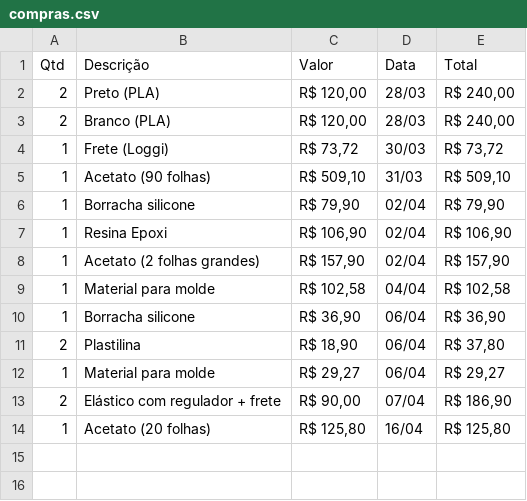
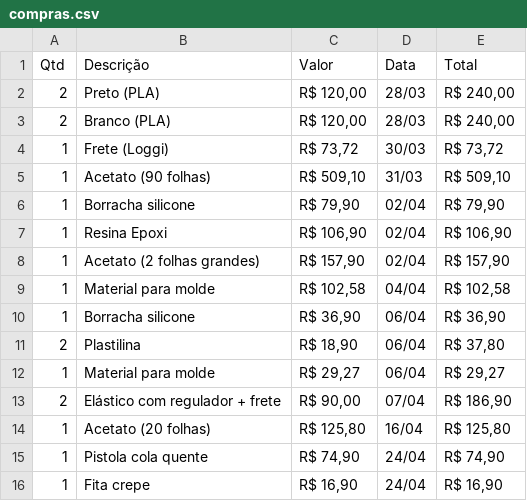
Before and after one commit to nicolau/faceshield, a CSV file: compras.csv, drawn as a sheet.

Commit message:
Update compras.csv

```diff
--- a/compras.csv
+++ b/compras.csv
@@ -14 +14,3 @@ Qtd;Descrição;Valor;Data;Total
 1;Acetato (20 folhas);R$ 125,80;16/04;R$ 125,80
+1;Pistola cola quente;R$ 74,90;24/04;R$ 74,90
+1;Fita crepe;R$ 16,90;24/04;R$ 16,90
```
